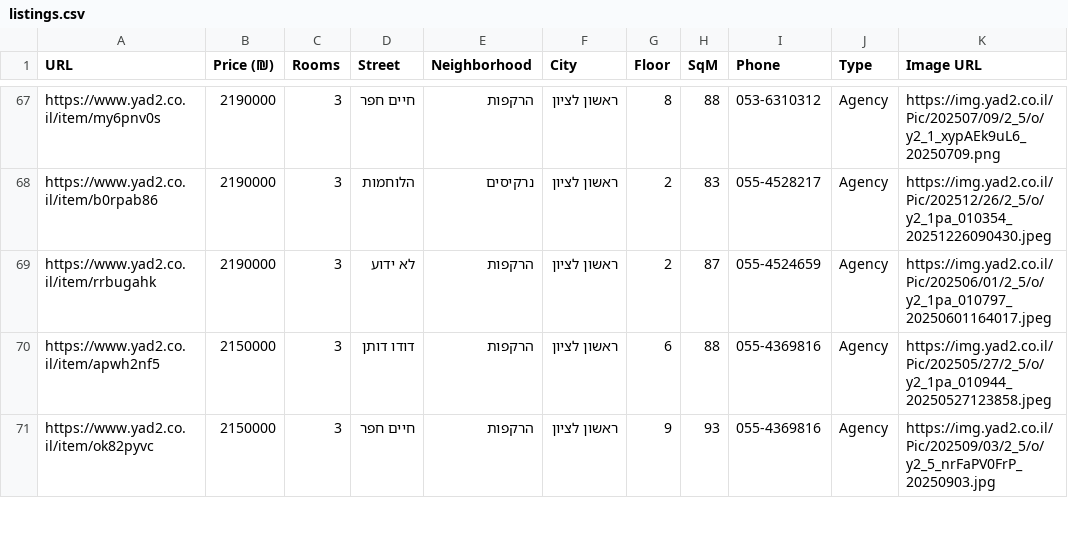
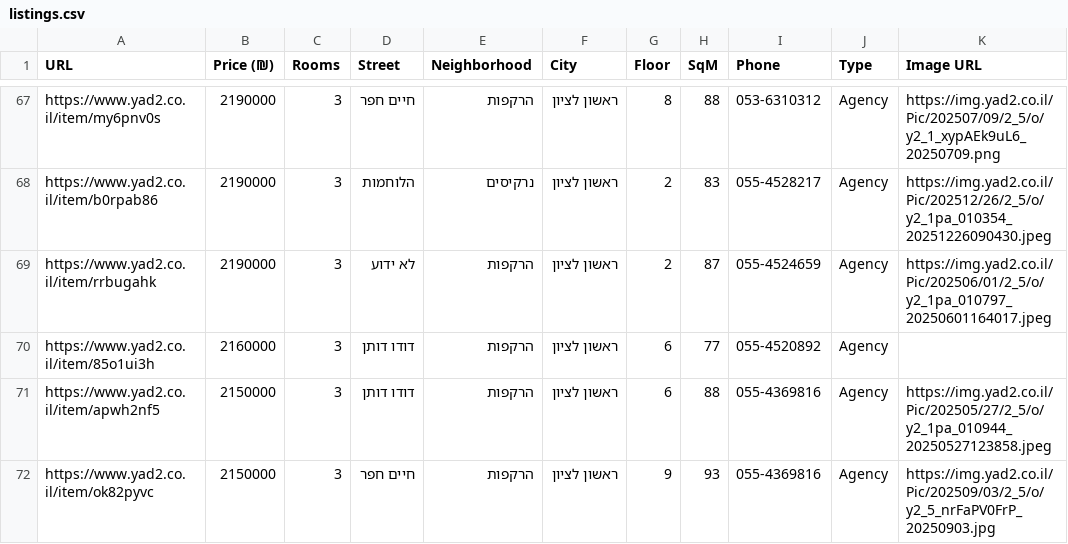
Before and after one commit to ziv9529/real-estate-tracker, a CSV file: listings.csv, drawn as a sheet; only a part is shown, gaps mark what is left out.

```diff
--- a/listings.csv
+++ b/listings.csv
@@ -69,2 +69,3 @@ https://www.yad2.co.il/item/b0rpab86,2190000,3,הלוחמות,נרקיסים,ר
 https://www.yad2.co.il/item/rrbugahk,2190000,3,לא ידוע,הרקפות,ראשון לציון,2,87,055-4524659,Agency,https://img.yad2.co.il/Pic/202506/01/2_5/o/y2_1pa_010797_20250601164017.jpeg
+https://www.yad2.co.il/item/85o1ui3h,2160000,3,דודו דותן,הרקפות,ראשון לציון,6,77,055-4520892,Agency,
 https://www.yad2.co.il/item/apwh2nf5,2150000,3,דודו דותן,הרקפות,ראשון לציון,6,88,055-4369816,Agency,https://img.yad2.co.il/Pic/202505/27/2_5/o/y2_1pa_010944_20250527123858.jpeg
```
Also changed, not shown: 3 other files.
